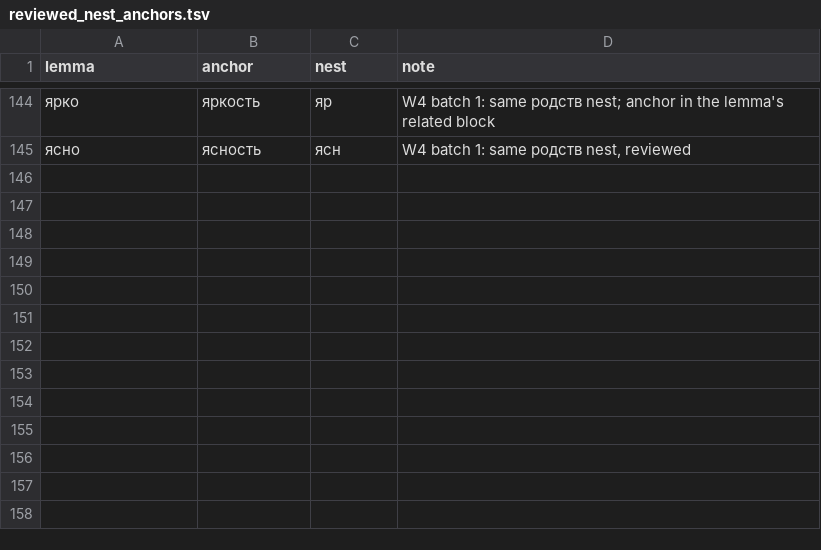
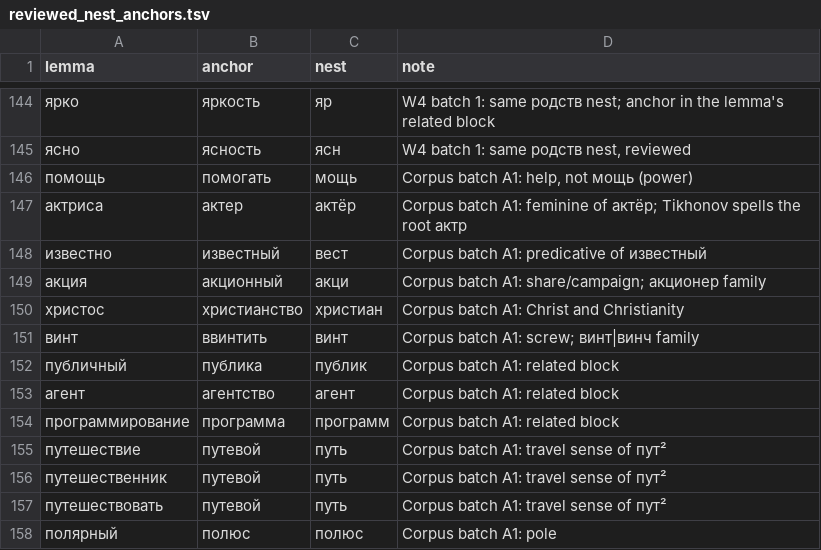
Before and after one commit to andrewgark/interoves_django, a TSV file: games/puzzles/censorly/lexical/data/reviewed_nest_anchors.tsv, drawn as a sheet; only a part is shown, gaps mark what is left out; the diff names each change by its address in the sheet, - before the commit and + after, or states it on an @@ line.

```diff
--- a/games/puzzles/censorly/lexical/data/reviewed_nest_anchors.tsv
+++ b/games/puzzles/censorly/lexical/data/reviewed_nest_anchors.tsv
+row 146: помощь | помогать | мощь | Corpus batch A1: help, not мощь (power)
+row 147: актриса | актер | актёр | Corpus batch A1: feminine of актёр; Tikhonov spells the root актр
+row 148: известно | известный | вест | Corpus batch A1: predicative of известный
+row 149: акция | акционный | акци | Corpus batch A1: share/campaign; акционер family
+row 150: христос | христианство | христиан | Corpus batch A1: Christ and Christianity
+row 151: винт | ввинтить | винт | Corpus batch A1: screw; винт|винч family
+row 152: публичный | публика | публик | Corpus batch A1: related block
+row 153: агент | агентство | агент | Corpus batch A1: related block
+row 154: программирование | программа | программ | Corpus batch A1: related block
+row 155: путешествие | путевой | путь | Corpus batch A1: travel sense of пут²
+row 156: путешественник | путевой | путь | Corpus batch A1: travel sense of пут²
+row 157: путешествовать | путевой | путь | Corpus batch A1: travel sense of пут²
+row 158: полярный | полюс | полюс | Corpus batch A1: pole
```
Also changed, not shown: games/puzzles/censorly/lexical/data/rejected_opaque_roots.tsv, 6 other files.
